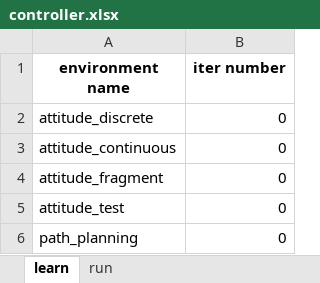
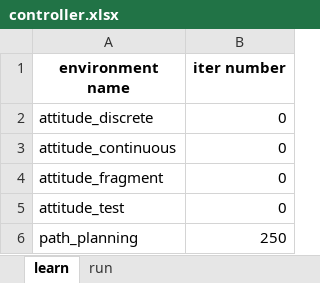
Before and after one commit to siavashvampire/RL-for-control-quad, an Excel workbook: controller.xlsx, sheet learn, drawn as a sheet; values as stored, in another font and other column widths than the file's, no borders; the diff names each change by its address in the sheet, - before the commit and + after, or states it on an @@ line.

```diff
--- a/controller.xlsx (sheet learn)
+++ b/controller.xlsx (sheet learn)
-B6 (iter number): 0
+B6 (iter number): 250
```
Also changed, not shown: 6 other files.
